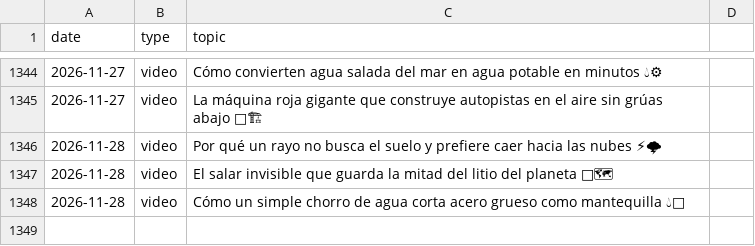
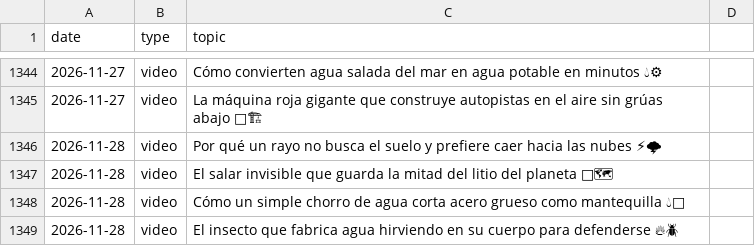
Before and after one commit to danielbenavides2001-blip/AI-Content-Automation-Engine, a CSV file: flows/image_content_generator/out_short/automated_posts_history.csv, drawn as a sheet; only a part is shown, gaps mark what is left out.

```diff
--- a/flows/image_content_generator/out_short/automated_posts_history.csv
+++ b/flows/image_content_generator/out_short/automated_posts_history.csv
@@ -1348 +1348,2 @@ date,type,topic
 2026-11-28,video,Cómo un simple chorro de agua corta acero grueso como mantequilla 💧🔪
+2026-11-28,video,El insecto que fabrica agua hirviendo en su cuerpo para defenderse 🔥🪲
```
